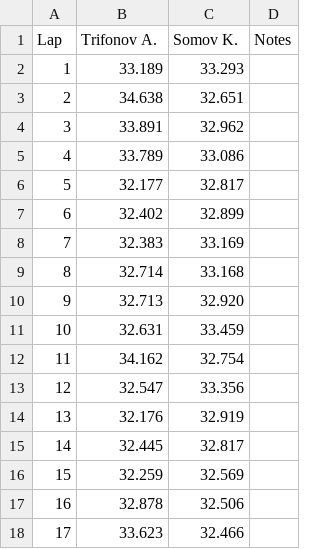
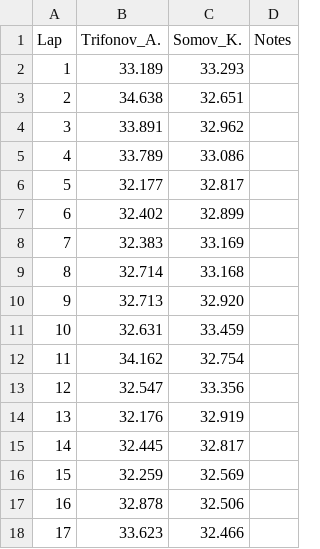
Before and after one commit to jeffscrum/hat4head, a CSV file: 270125_2345.csv, drawn as a sheet.

Commit message:
Update 270125_2345.csv

```diff
--- a/270125_2345.csv
+++ b/270125_2345.csv
@@ -1,2 +1,2 @@
-Lap,Trifonov A.,Somov K.,Notes
+Lap,Trifonov_A.,Somov_K.,Notes
 1,33.189,33.293,
```
